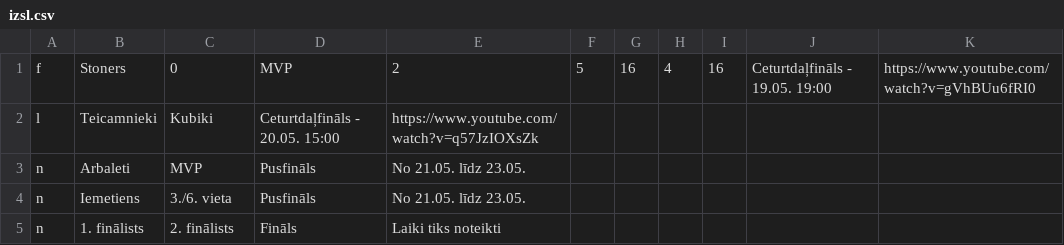
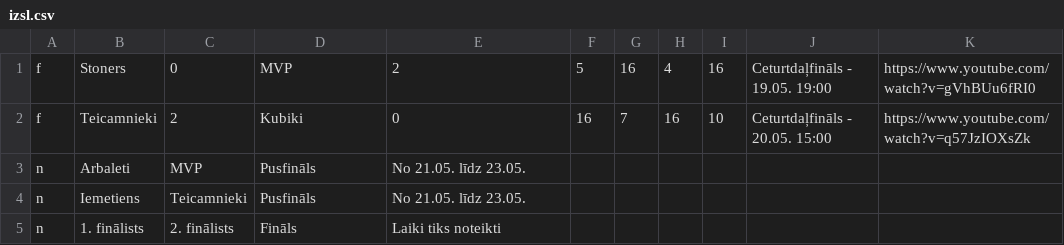
Before and after one commit to artis-v/artis-v.github.io, a CSV file: csgo/izsl.csv, drawn as a sheet.

Commit message:
Update izsl.csv

```diff
--- a/csgo/izsl.csv
+++ b/csgo/izsl.csv
@@ -1,5 +1,5 @@
 f,Stoners,0,MVP,2,5,16,4,16,Ceturtdaļfināls - 19.05. 19:00,https://www.youtube.com/watch?v=gVhBUu6fRI0
-l,Teicamnieki,Kubiki,Ceturtdaļfināls - 20.05. 15:00,https://www.youtube.com/watch?v=q57JzIOXsZk
+f,Teicamnieki,2,Kubiki,0,16,7,16,10,Ceturtdaļfināls - 20.05. 15:00,https://www.youtube.com/watch?v=q57JzIOXsZk
 n,Arbaleti,MVP,Pusfināls,No 21.05. līdz 23.05.
-n,Iemetiens,3./6. vieta,Pusfināls,No 21.05. līdz 23.05.
+n,Iemetiens,Teicamnieki,Pusfināls,No 21.05. līdz 23.05.
 n,1. finālists,2. finālists,Fināls,Laiki tiks noteikti
```
